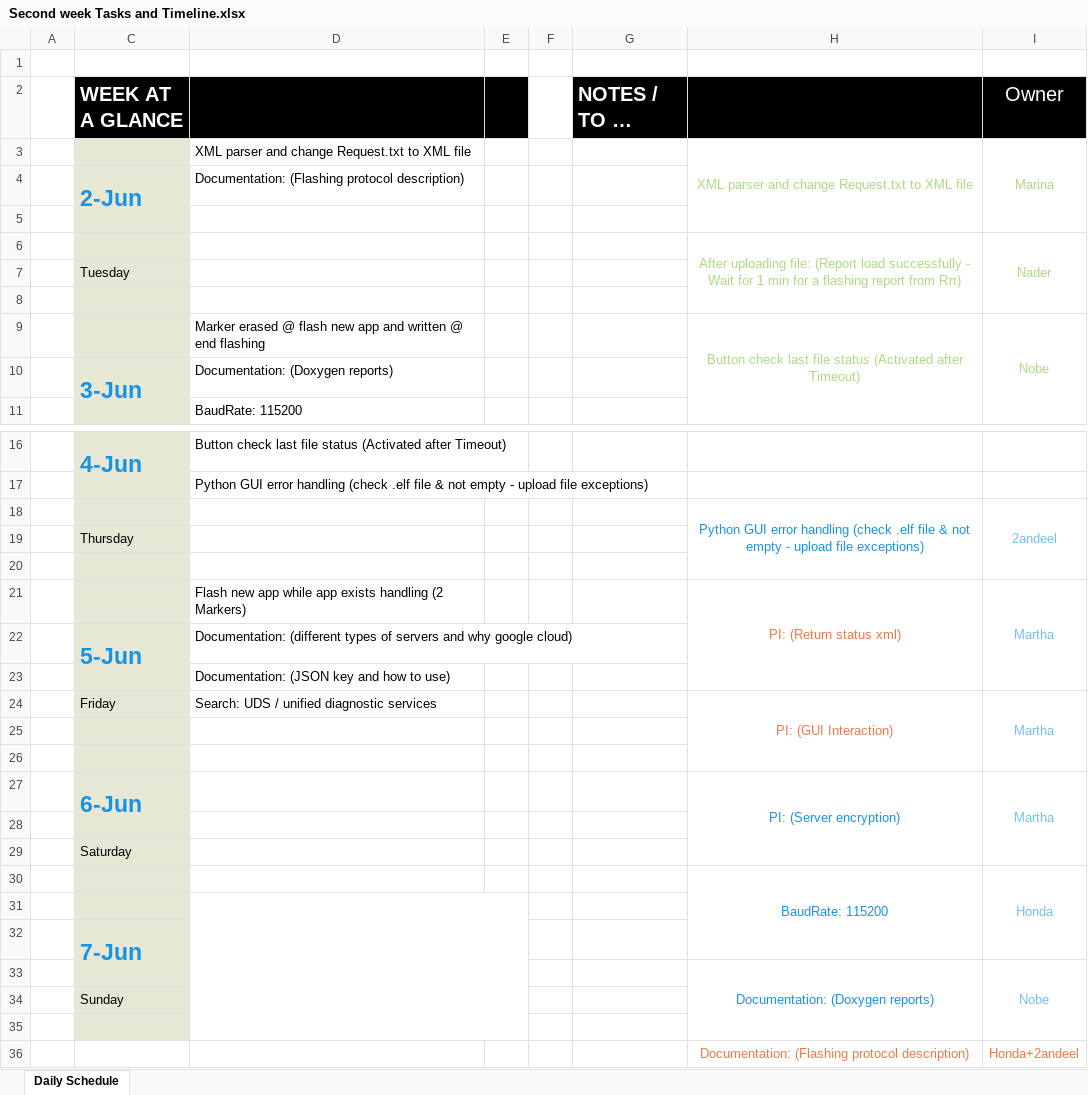
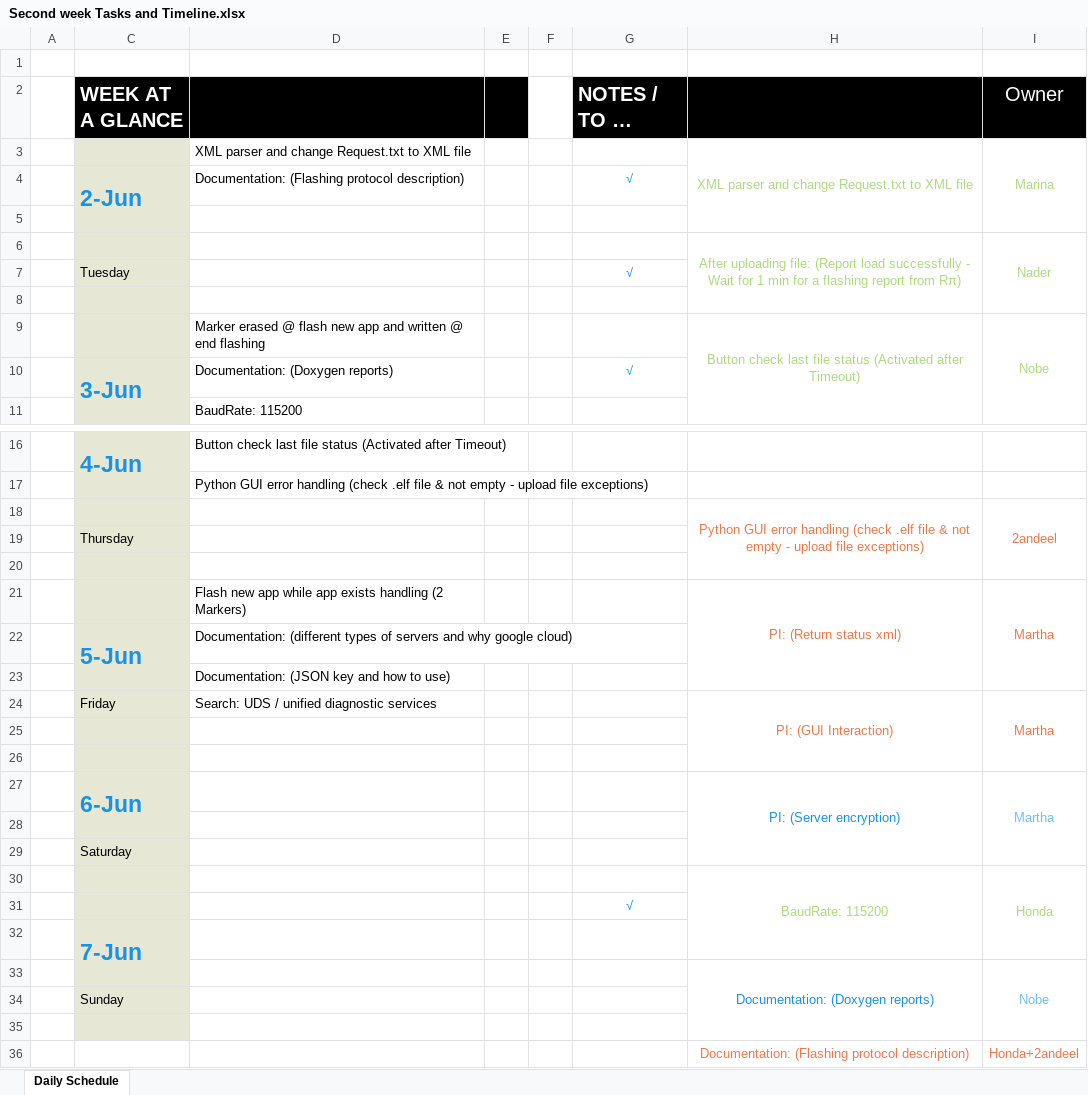
Before and after one commit to Marcelle-Samir/Firmware_Over_The_Air, an Excel workbook: project Documentation/Second week/Second week Tasks and Timeline.xlsx, sheet Daily Schedule, drawn as a sheet; only a part is shown, gaps mark what is left out; long unchanged cells end in …; values as stored, in another font and other column widths than the file's, no borders; charts and pictures not drawn; the diff names each change by its address in the sheet, - before the commit and + after, or states it on an @@ line.

Commit message:
update timeline and scripts baudarate

```diff
--- a/project Documentation/Second week/Second week Tasks and Timeline.xlsx (sheet Daily Schedule)
+++ b/project Documentation/Second week/Second week Tasks and Timeline.xlsx (sheet Daily Schedule)
-G4 (NOTES / TO DO LIST): (empty)
+G4 (NOTES / TO DO LIST): √
-G7 (NOTES / TO DO LIST): (empty)
+G7 (NOTES / TO DO LIST): √
-G10 (NOTES / TO DO LIST): (empty)
+G10 (NOTES / TO DO LIST): √
-H18 text colour: #1792E5
+H18 text colour: #EE7748
-I18 text colour: #72BEF1
+I18 text colour: #EE7748
-I21 text colour: #72BEF1
+I21 text colour: #EE7748
-I24 text colour: #72BEF1
+I24 text colour: #EE7748
-H30 text colour: #1792E5
+H30 text colour: #ADD97E
-I30 text colour: #72BEF1
+I30 text colour: #ADD97E
-D31:E35 merged
-G31 (NOTES / TO DO LIST): (empty)
+G31 (NOTES / TO DO LIST): √
```
Also changed, not shown: charts or pictures, 2 other files.
